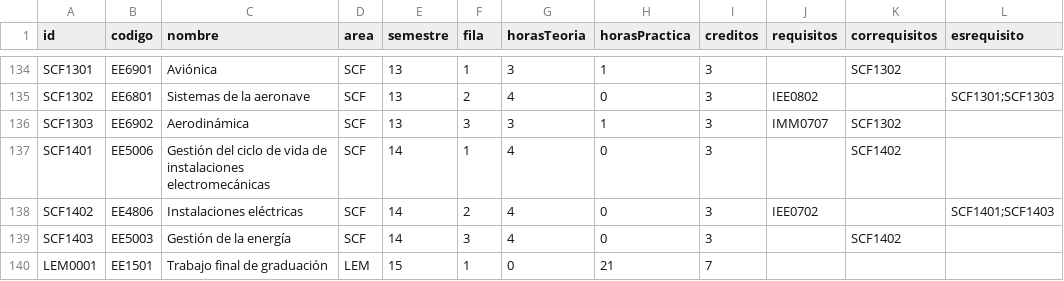
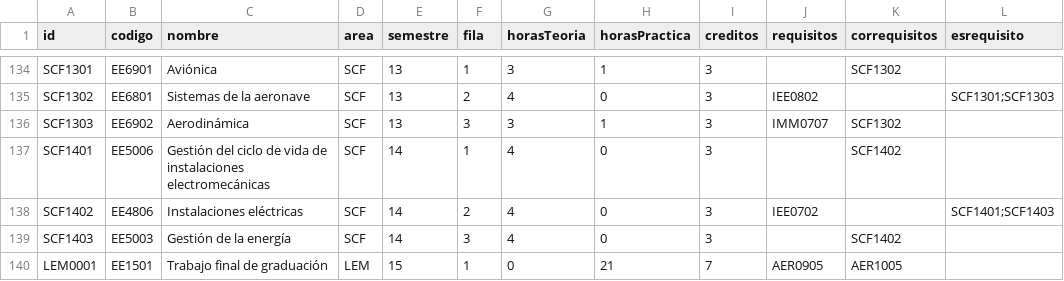
Before and after one commit to EIEM-TEC/CLIE, a CSV file: cursos/cursos_malla.csv, drawn as a sheet; only a part is shown, gaps mark what is left out.

Commit message:
requsi

```diff
--- a/cursos/cursos_malla.csv
+++ b/cursos/cursos_malla.csv
@@ -139,2 +139,2 @@ SCF1402,EE4806,Instalaciones eléctricas,SCF,14,2,4,0,3,IEE0702,,SCF1401;SCF1403
 SCF1403,EE5003,Gestión de la energía,SCF,14,3,4,0,3,,SCF1402,
-LEM0001,EE1501,Trabajo final de graduación,LEM,15,1,0,21,7,,,
+LEM0001,EE1501,Trabajo final de graduación,LEM,15,1,0,21,7,AER0905,AER1005,
```
